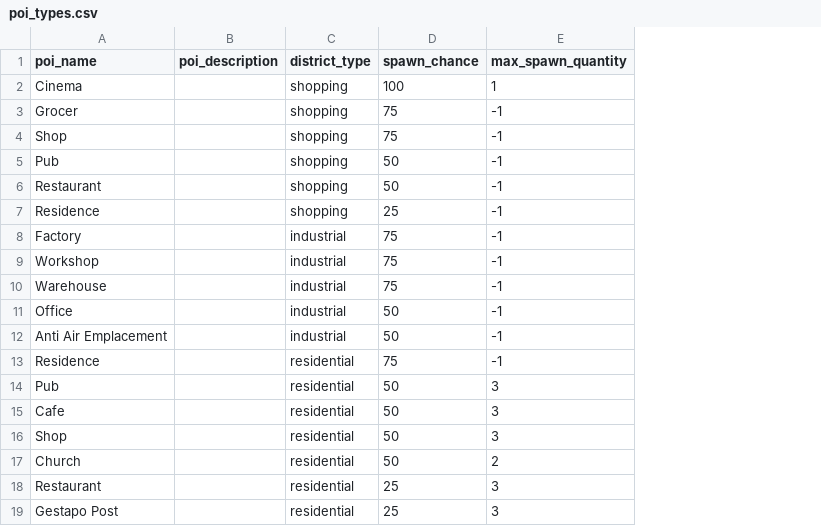
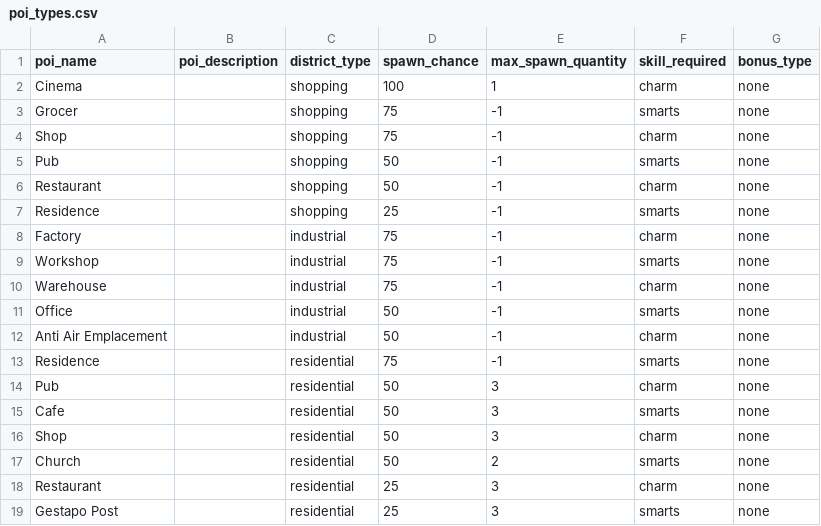
Before and after one commit to Stormwind-Gaming/stw-gogj-24, a CSV file: data/poi_types.csv, drawn as a sheet; the diff names each change by its address in the sheet, - before the commit and + after, or states it on an @@ line.

Commit message:
chore: remove lots of logging feat: add new nationalities feat: add default and new national profile images feat: added PoI bonus logic

```diff
--- a/data/poi_types.csv
+++ b/data/poi_types.csv
+column F (skill_required), rows 2-19: charm | smarts | charm | smarts | charm | smarts | charm | smarts | charm | smarts | charm | smarts | charm | smarts | charm | smarts | charm | smarts
+column G (bonus_type), rows 2-19: all none
```
Also changed, not shown: data/first_names.csv, data/last_names.csv, 32 other files.
